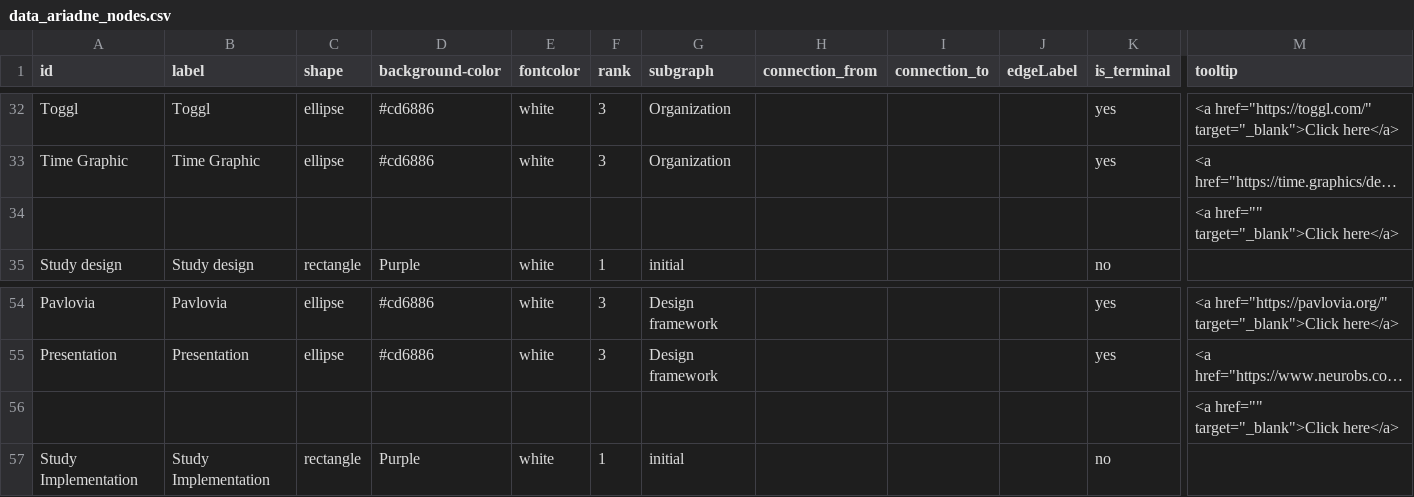
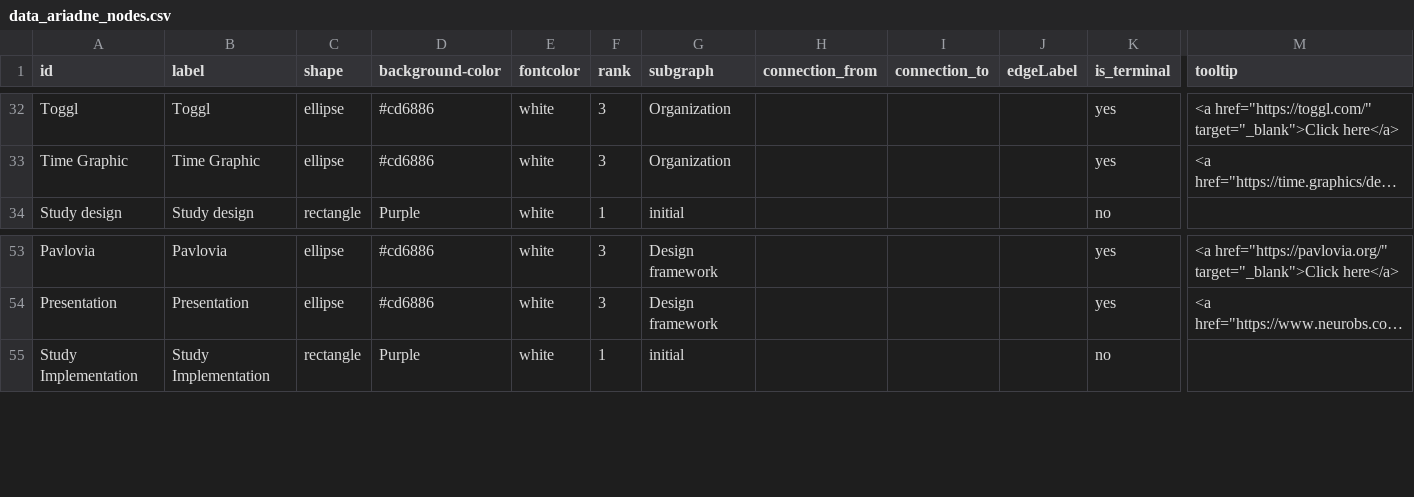
Before and after one commit to IGOR-bioDGPs/ARIADNE, a CSV file: testbook/data/data_ariadne_nodes.csv, drawn as a sheet; only a part is shown, gaps mark what is left out; long unchanged cells end in …; rows hold the shown columns only; the diff names each change by its address in the sheet, - before the commit and + after, or states it on an @@ line.

Commit message:
Hotfix

```diff
--- a/testbook/data/data_ariadne_nodes.csv
+++ b/testbook/data/data_ariadne_nodes.csv
-row 34:  |  |  |  |  |  |  |  |  |  |  | <a href="" target="_blank">Click here</a>
-row 56:  |  |  |  |  |  |  |  |  |  |  | <a href="" target="_blank">Click here</a>
```
